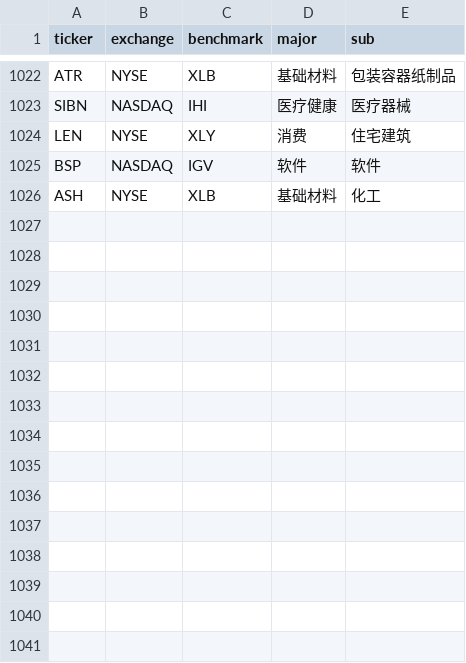
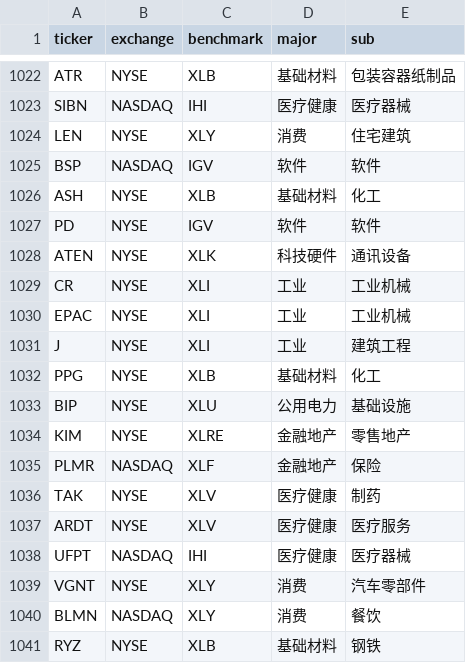
Before and after one commit to coopofficialaaron-cmd/Trend_Tracking_Cld, a CSV file: config.csv, drawn as a sheet; only a part is shown, gaps mark what is left out.

Commit message:
Update config.csv

```diff
--- a/config.csv
+++ b/config.csv
@@ -1026 +1026,16 @@ BSP,NASDAQ,IGV,软件,软件
 ASH,NYSE,XLB,基础材料,化工
+PD,NYSE,IGV,软件,软件
+ATEN,NYSE,XLK,科技硬件,通讯设备
+CR,NYSE,XLI,工业,工业机械
+EPAC,NYSE,XLI,工业,工业机械
+J,NYSE,XLI,工业,建筑工程
+PPG,NYSE,XLB,基础材料,化工
+BIP,NYSE,XLU,公用电力,基础设施
+KIM,NYSE,XLRE,金融地产,零售地产
+PLMR,NASDAQ,XLF,金融地产,保险
+TAK,NYSE,XLV,医疗健康,制药
+ARDT,NYSE,XLV,医疗健康,医疗服务
+UFPT,NASDAQ,IHI,医疗健康,医疗器械
+VGNT,NYSE,XLY,消费,汽车零部件
+BLMN,NASDAQ,XLY,消费,餐饮
+RYZ,NYSE,XLB,基础材料,钢铁
```
